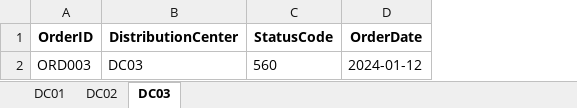
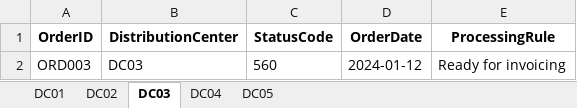
Before and after one commit to Lavanya0862/Automation_856_workflow, an Excel workbook: Processed_Orders_by_DC.xlsx, sheet DC03, drawn as a sheet; values as stored, in another font and other column widths than the file's, no borders; the diff names each change by its address in the sheet, - before the commit and + after, or states it on an @@ line.

```diff
--- a/Processed_Orders_by_DC.xlsx (sheet DC03)
+++ b/Processed_Orders_by_DC.xlsx (sheet DC03)
+sheet tab: DC04
+sheet tab: DC05
+column E (ProcessingRule), row 2: Ready for invoicing
```
Also changed, not shown: sheet DC02, sheet DC01, Database/Automation_856_Workflow_Data.xlsx, 8 other files.
